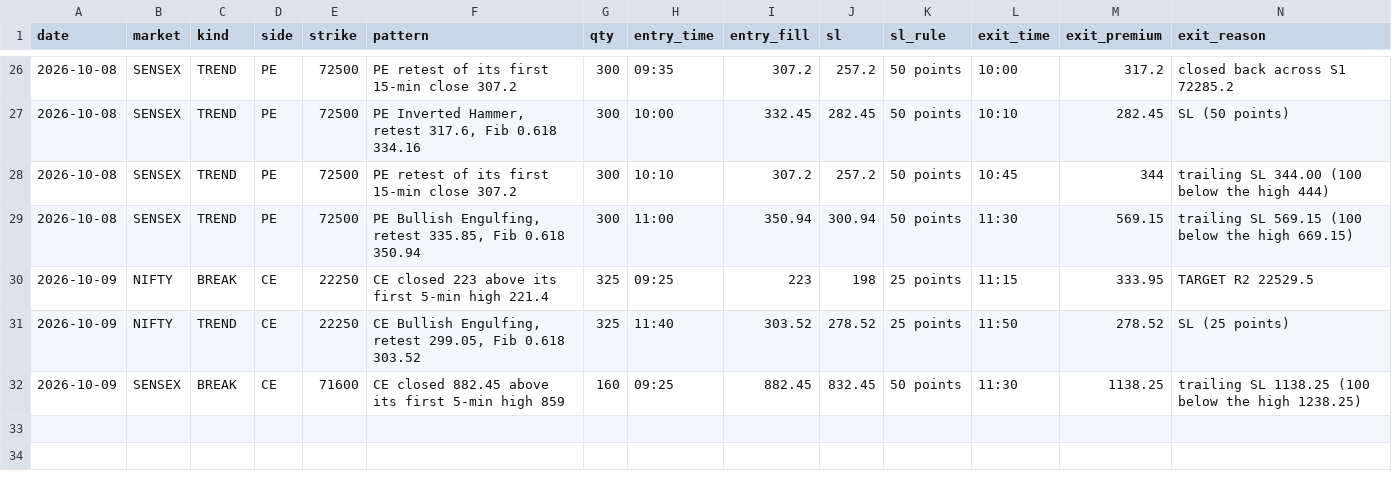
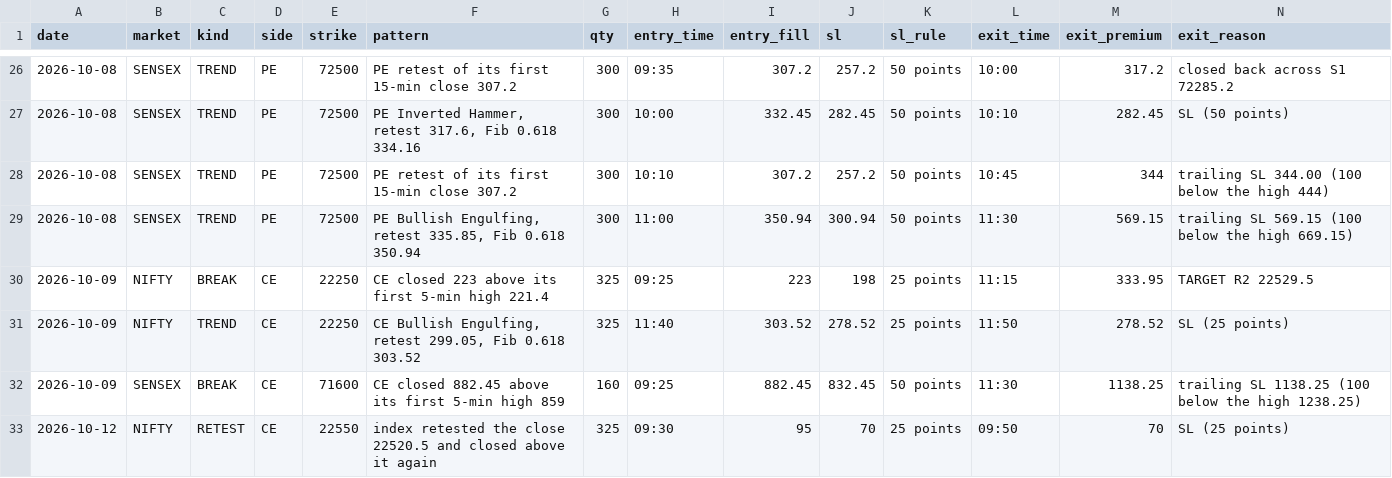
Before and after one commit to Jdingara/share_market_bava, a CSV file: history/hlc/trades.csv, drawn as a sheet; only a part is shown, gaps mark what is left out; rows hold the shown columns only; the diff names each change by its address in the sheet, - before the commit and + after, or states it on an @@ line.

```diff
--- a/history/hlc/trades.csv
+++ b/history/hlc/trades.csv
+row 33: 2026-10-12 | NIFTY | RETEST | CE | 22550 | index retested the close 22520.5 and closed above it again | 325 | 09:30 | 95 | 70 | 25 points | 09:50 | 70 | SL (25 points)
```
Also changed, not shown: history/hlc/days.csv, 4 other files.
